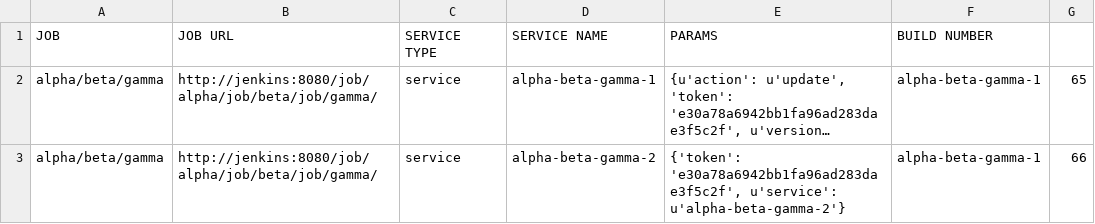
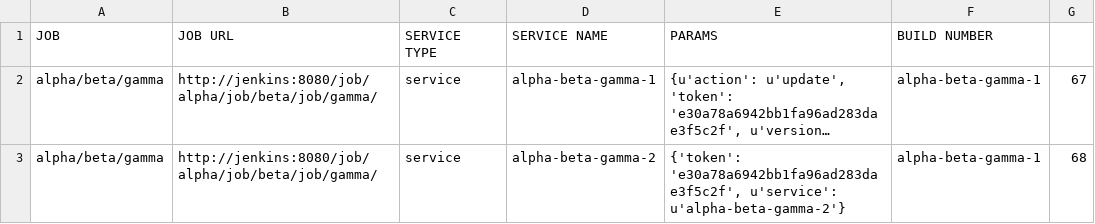
Before and after one commit to akhmanova/jenkinsMindMap, a CSV file: queue.csv, drawn as a sheet; long unchanged cells end in …; the diff names each change by its address in the sheet, - before the commit and + after, or states it on an @@ line.

```diff
--- a/queue.csv
+++ b/queue.csv
-G2: 65
+G2: 67
-G3: 66
+G3: 68
```
Also changed, not shown: result.csv, 4 other files.
